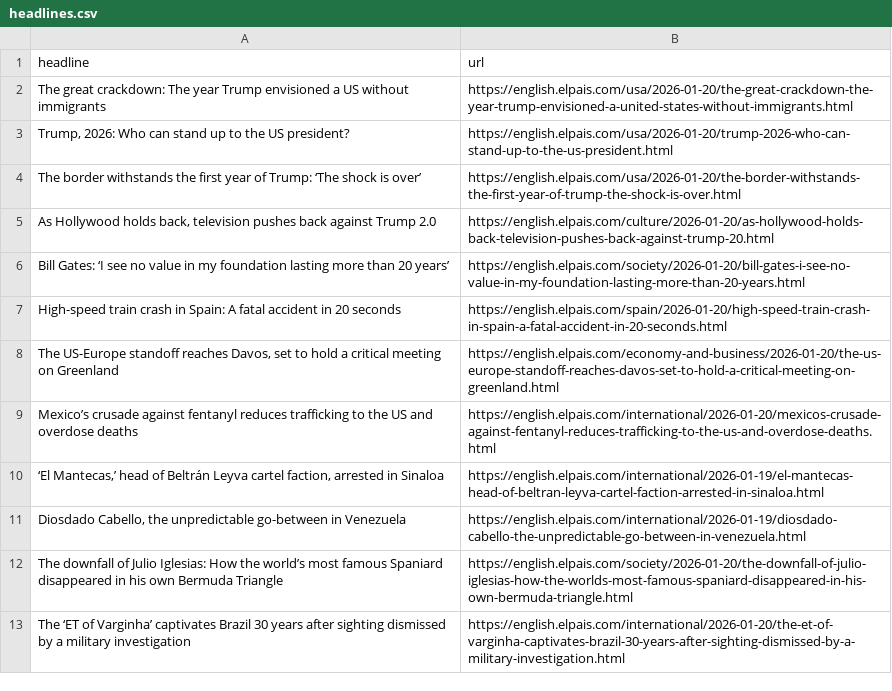
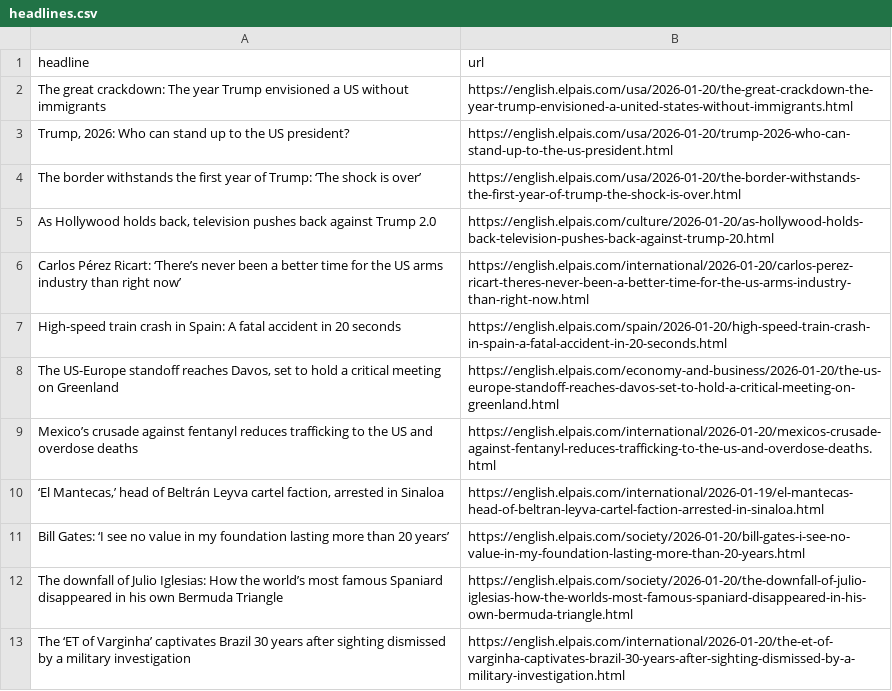
Before and after one commit to adiel3/el-pais-autoscraper, a CSV file: headlines.csv, drawn as a sheet; only a part is shown.

```diff
--- a/headlines.csv
+++ b/headlines.csv
@@ -5,3 +5,3 @@ The border withstands the first year of Trump: ‘The shock is over’,https://e
 "As Hollywood holds back, television pushes back against Trump 2.0",https://english.elpais.com/culture/2026-01-20/as-hollywood-holds-back-television-pushes-back-against-trump-20.html
-Bill Gates: ‘I see no value in my foundation lasting more than 20 years’ ,https://english.elpais.com/society/2026-01-20/bill-gates-i-see-no-value-in-my-foundation-lasting-more-than-20-years.html
+Carlos Pérez Ricart: ‘There’s never been a better time for the US arms industry than right now’,https://english.elpais.com/international/2026-01-20/carlos-perez-ricart-theres-never-been-a-better-time-for-the-us-arms-industry-than-right-now.html
 High-speed train crash in Spain: A fatal accident in 20 seconds,https://english.elpais.com/spain/2026-01-20/high-speed-train-crash-in-spain-a-fatal-accident-in-20-seconds.html
@@ -10,3 +10,3 @@ Mexico’s crusade against fentanyl reduces trafficking to the US and overdose d
 "‘El Mantecas,’ head of Beltrán Leyva cartel faction, arrested in Sinaloa",https://english.elpais.com/international/2026-01-19/el-mantecas-head-of-beltran-leyva-cartel-faction-arrested-in-sinaloa.html
-"Diosdado Cabello, the unpredictable go-between in Venezuela ",https://english.elpais.com/international/2026-01-19/diosdado-cabello-the-unpredictable-go-between-in-venezuela.html
+Bill Gates: ‘I see no value in my foundation lasting more than 20 years’ ,https://english.elpais.com/society/2026-01-20/bill-gates-i-see-no-value-in-my-foundation-lasting-more-than-20-years.html
 The downfall of Julio Iglesias: How the world’s most famous Spaniard disappeared in his own Bermuda Triangle,https://english.elpais.com/society/2026-01-20/the-downfall-of-julio-iglesias-how-the-worlds-most-famous-spaniard-disappeared-in-his-own-bermuda-triangle.html
```
